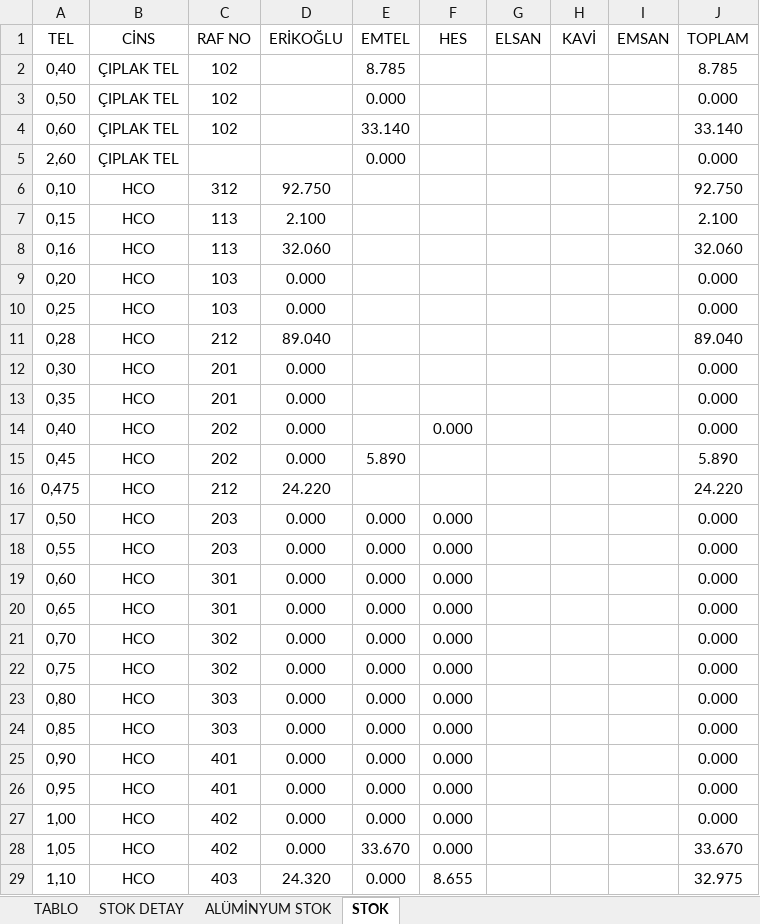
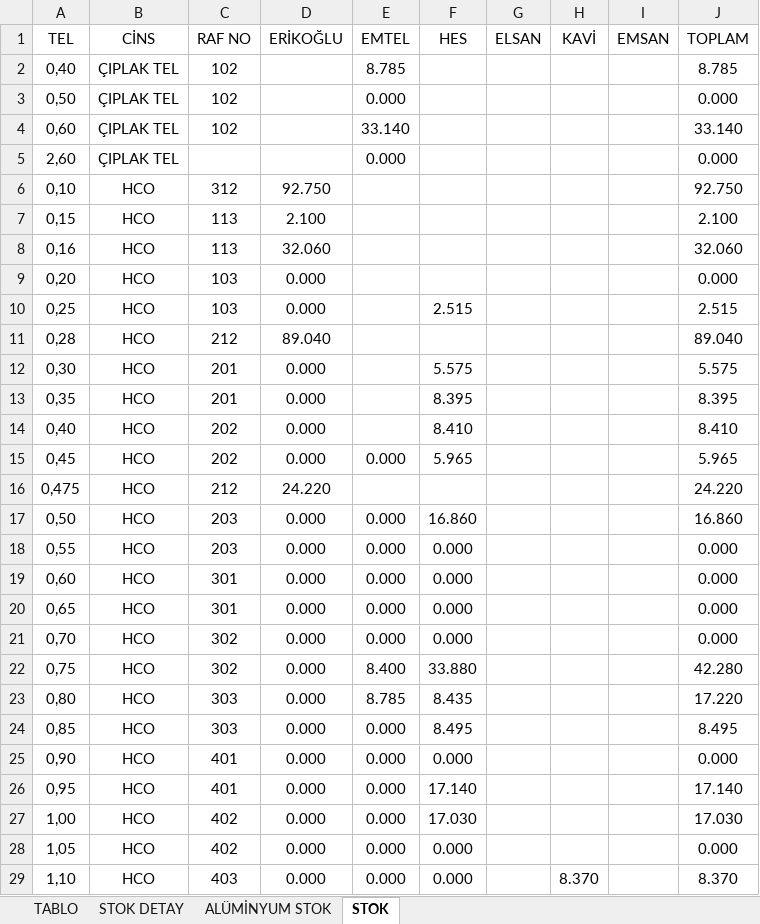
Before and after one commit to jetwindy/stok-sorgu, an Excel workbook: STOK.xlsx, sheet STOK, drawn as a sheet; only a part is shown; values as stored, in another font and other column widths than the file's, no borders; the diff covers the shown part only; the diff names each change by its address in the sheet, - before the commit and + after, or states it on an @@ line.

Commit message:
Update STOK.xlsx

```diff
--- a/STOK.xlsx (sheet STOK)
+++ b/STOK.xlsx (sheet STOK)
-F10 (HES): (empty)
+F10 (HES): 2.515
-J10 (TOPLAM): 0.000
+J10 (TOPLAM): 2.515
-F12 (HES): (empty)
+F12 (HES): 5.575
-J12 (TOPLAM): 0.000
+J12 (TOPLAM): 5.575
-F13 (HES): (empty)
+F13 (HES): 8.395
-J13 (TOPLAM): 0.000
+J13 (TOPLAM): 8.395
-F14 (HES): 0.000
+F14 (HES): 8.410
-J14 (TOPLAM): 0.000
+J14 (TOPLAM): 8.410
-E15 (EMTEL): 5.890
+E15 (EMTEL): 0.000
-F15 (HES): (empty)
+F15 (HES): 5.965
-J15 (TOPLAM): 5.890
+J15 (TOPLAM): 5.965
-F17 (HES): 0.000
+F17 (HES): 16.860
-J17 (TOPLAM): 0.000
+J17 (TOPLAM): 16.860
-E22 (EMTEL): 0.000
+E22 (EMTEL): 8.400
-F22 (HES): 0.000
+F22 (HES): 33.880
-J22 (TOPLAM): 0.000
+J22 (TOPLAM): 42.280
-E23 (EMTEL): 0.000
+E23 (EMTEL): 8.785
-F23 (HES): 0.000
+F23 (HES): 8.435
-J23 (TOPLAM): 0.000
+J23 (TOPLAM): 17.220
-F24 (HES): 0.000
+F24 (HES): 8.495
-J24 (TOPLAM): 0.000
+J24 (TOPLAM): 8.495
-F26 (HES): 0.000
+F26 (HES): 17.140
-J26 (TOPLAM): 0.000
+J26 (TOPLAM): 17.140
-F27 (HES): 0.000
+F27 (HES): 17.030
-J27 (TOPLAM): 0.000
+J27 (TOPLAM): 17.030
-E28 (EMTEL): 33.670
+E28 (EMTEL): 0.000
-J28 (TOPLAM): 33.670
+J28 (TOPLAM): 0.000
-D29 (ERİKOĞLU): 24.320
+D29 (ERİKOĞLU): 0.000
-F29 (HES): 8.655
+F29 (HES): 0.000
-H29 (KAVİ): (empty)
+H29 (KAVİ): 8.370
-J29 (TOPLAM): 32.975
+J29 (TOPLAM): 8.370
```
Also changed, not shown: 15 edited cells elsewhere in this sheet, sheet STOK DETAY, sheet TABLO, formulas that keep their value.
